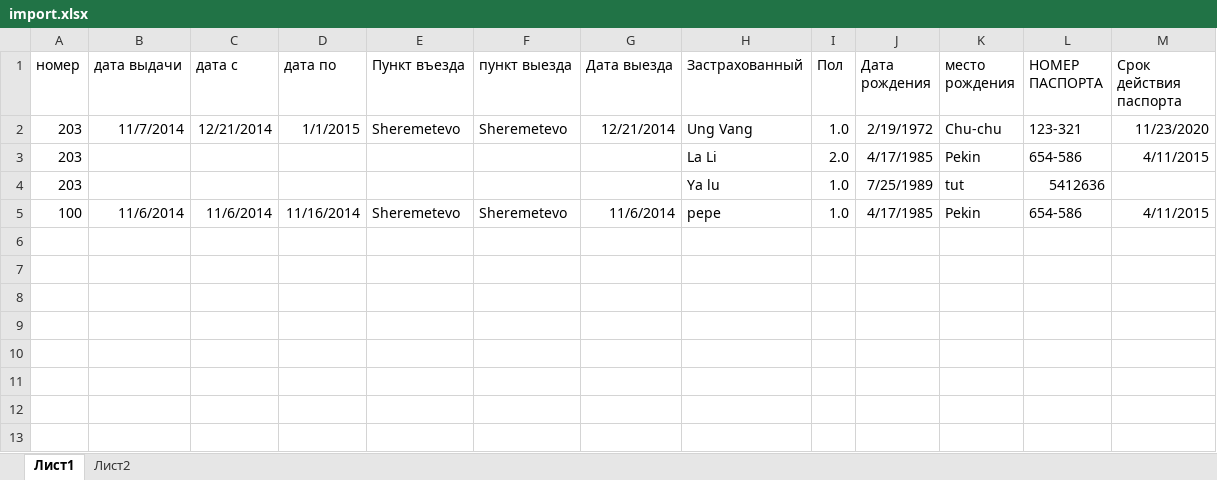
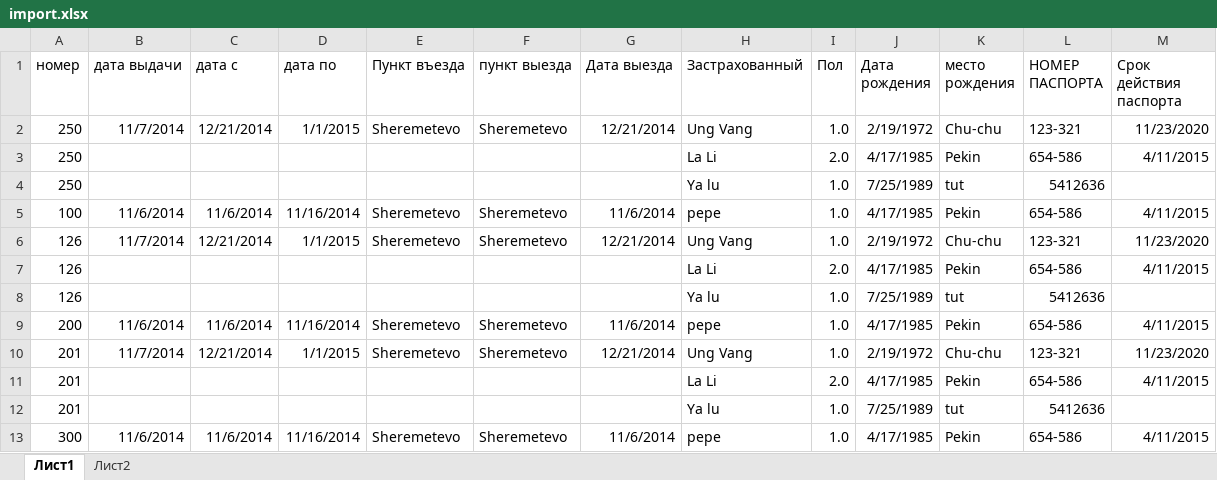
Before and after one commit to sm-valery/gTravel, an Excel workbook: WebApplication1/Content/import.xlsx, sheet Лист1, drawn as a sheet; values as stored, in another font and other column widths than the file's, no borders; the diff names each change by its address in the sheet, - before the commit and + after, or states it on an @@ line.

```diff
--- a/WebApplication1/Content/import.xlsx (sheet Лист1)
+++ b/WebApplication1/Content/import.xlsx (sheet Лист1)
-A2:A4 (номер): 203
+A2:A4 (номер): 250
+row 6: 126 | 11/7/2014 | 12/21/2014 | 1/1/2015 | Sheremetevo | Sheremetevo | 12/21/2014 | Ung Vang | 1.0 | 2/19/1972 | Chu-chu | 123-321 | 11/23/2020
+row 7: 126 |  |  |  |  |  |  | La Li | 2.0 | 4/17/1985 | Pekin | 654-586 | 4/11/2015
+row 8: 126 |  |  |  |  |  |  | Ya lu | 1.0 | 7/25/1989 | tut | 5412636
+row 9: 200 | 11/6/2014 | 11/6/2014 | 11/16/2014 | Sheremetevo | Sheremetevo | 11/6/2014 | pepe | 1.0 | 4/17/1985 | Pekin | 654-586 | 4/11/2015
+row 10: 201 | 11/7/2014 | 12/21/2014 | 1/1/2015 | Sheremetevo | Sheremetevo | 12/21/2014 | Ung Vang | 1.0 | 2/19/1972 | Chu-chu | 123-321 | 11/23/2020
+row 11: 201 |  |  |  |  |  |  | La Li | 2.0 | 4/17/1985 | Pekin | 654-586 | 4/11/2015
+row 12: 201 |  |  |  |  |  |  | Ya lu | 1.0 | 7/25/1989 | tut | 5412636
+row 13: 300 | 11/6/2014 | 11/6/2014 | 11/16/2014 | Sheremetevo | Sheremetevo | 11/6/2014 | pepe | 1.0 | 4/17/1985 | Pekin | 654-586 | 4/11/2015
```
Also changed, not shown: 6 other files.
